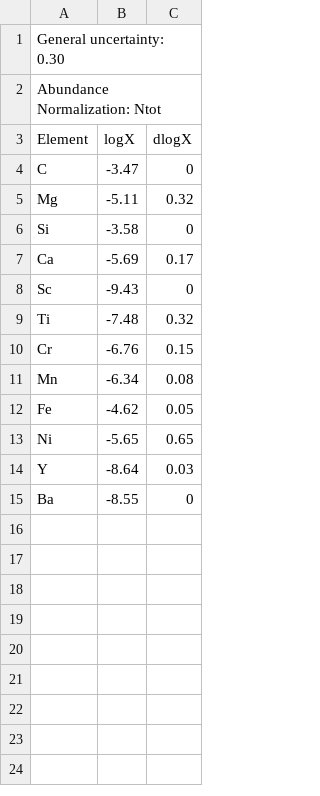
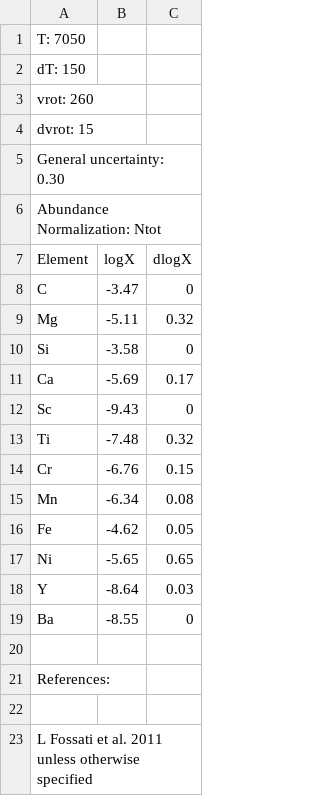
Before and after one commit to adamjermyn/CAMstars, a CSV file: Data/Field Stars/LFossati/UCAC11104969.csv, drawn as a sheet; the diff names each change by its address in the sheet, - before the commit and + after, or states it on an @@ line.

Commit message:
Added more data.

```diff
--- a/Data/Field Stars/LFossati/UCAC11104969.csv
+++ b/Data/Field Stars/LFossati/UCAC11104969.csv
+row 1: T: 7050
+row 2: dT: 150
+row 3: vrot: 260
+row 4: dvrot: 15
+row 20: (empty)
+row 21: References:
+row 22: (empty)
+row 23: L Fossati et al. 2011 unless otherwise specified
```
Also changed, not shown: Data/Field Stars/AJMartin/UCAC12065058.csv, Data/Field Stars/AJMartin/UCAC12065075.csv, 35 other files.
